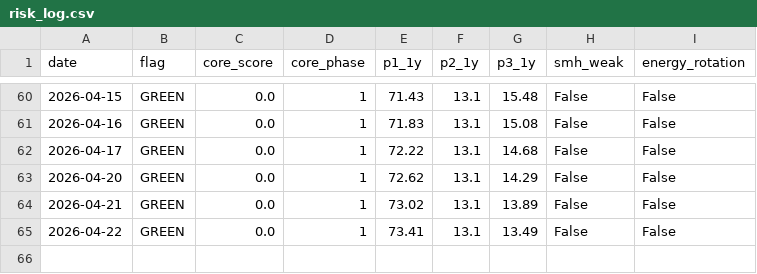
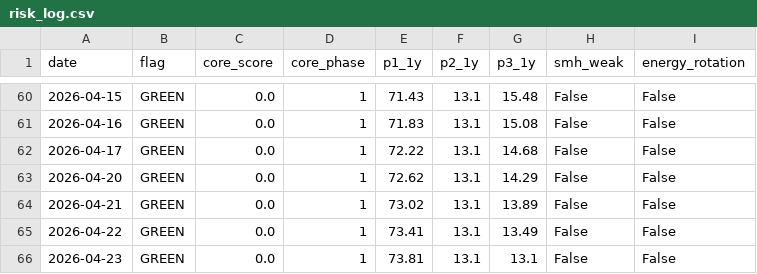
Before and after one commit to calinardeleanu88/macro-risk-monitor-ca, a CSV file: risk_log.csv, drawn as a sheet; only a part is shown, gaps mark what is left out.

```diff
--- a/risk_log.csv
+++ b/risk_log.csv
@@ -65 +65,2 @@ date,flag,core_score,core_phase,p1_1y,p2_1y,p3_1y,smh_weak,energy_rotation
 2026-04-22,GREEN,0.0,1,73.41,13.1,13.49,False,False
+2026-04-23,GREEN,0.0,1,73.81,13.1,13.1,False,False
```
Also changed, not shown: 2 other files.
